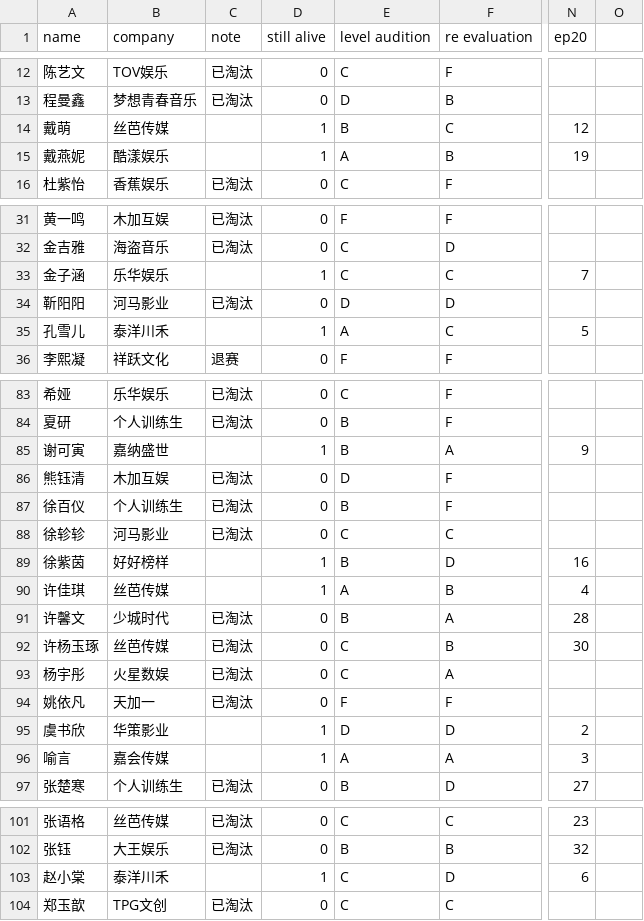
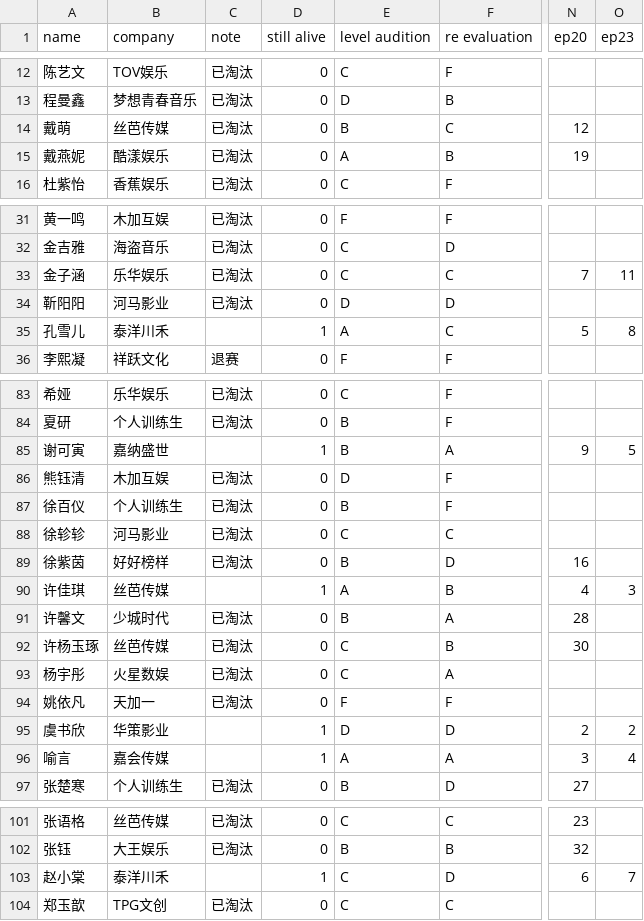
Before and after one commit to mozkoe/ywy2020ranking, a CSV file: pages/ywy2020/ywy2020_ranking.csv, drawn as a sheet; only a part is shown, gaps mark what is left out; the diff covers the shown part only; the diff names each change by its address in the sheet, - before the commit and + after, or states it on an @@ line.

```diff
--- a/pages/ywy2020/ywy2020_ranking.csv
+++ b/pages/ywy2020/ywy2020_ranking.csv
-O1: (empty)
+O1: ep23
-C14:C15 (note): (empty)
+C14:C15 (note): 已淘汰
-D14:D15 (still alive): 1
+D14:D15 (still alive): 0
-C33 (note): (empty)
+C33 (note): 已淘汰
-D33 (still alive): 1
+D33 (still alive): 0
-O33 (ep23): (empty)
+O33 (ep23): 11
-O35 (ep23): (empty)
+O35 (ep23): 8
-O85 (ep23): (empty)
+O85 (ep23): 5
-C89 (note): (empty)
+C89 (note): 已淘汰
-D89 (still alive): 1
+D89 (still alive): 0
-O90 (ep23): (empty)
+O90 (ep23): 3
-O95 (ep23): (empty)
+O95 (ep23): 2
-O96 (ep23): (empty)
+O96 (ep23): 4
-O103 (ep23): (empty)
+O103 (ep23): 7
```
Also changed, not shown: 19 edited cells elsewhere in this file.
